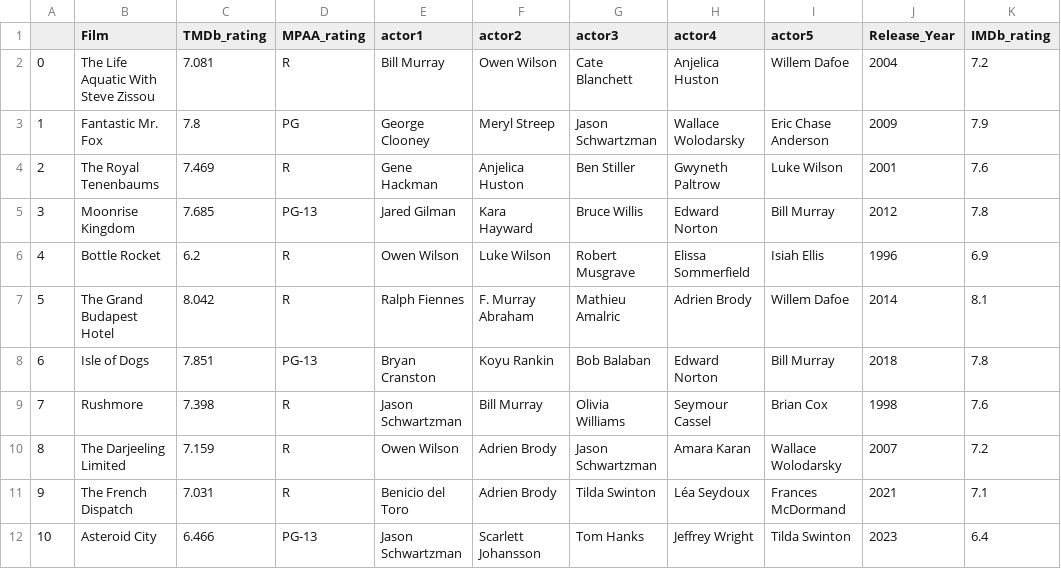
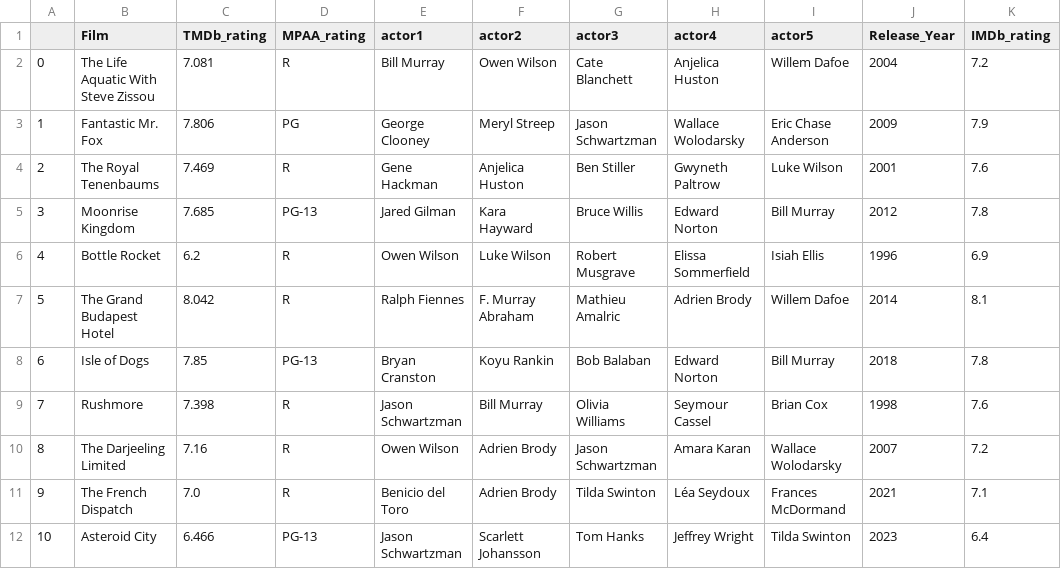
Before and after one commit to DKSaller/Anderson-v-Anderson, a CSV file: wes_anderson.csv, drawn as a sheet; only a part is shown; the diff names each change by its address in the sheet, - before the commit and + after, or states it on an @@ line.

```diff
--- a/wes_anderson.csv
+++ b/wes_anderson.csv
-C3 (TMDb_rating): 7.8
+C3 (TMDb_rating): 7.806
-C8 (TMDb_rating): 7.851
+C8 (TMDb_rating): 7.85
-C10 (TMDb_rating): 7.159
+C10 (TMDb_rating): 7.16
-C11 (TMDb_rating): 7.031
+C11 (TMDb_rating): 7.0
```
Also changed, not shown: paul_t_anderson.csv, 3 other files.
